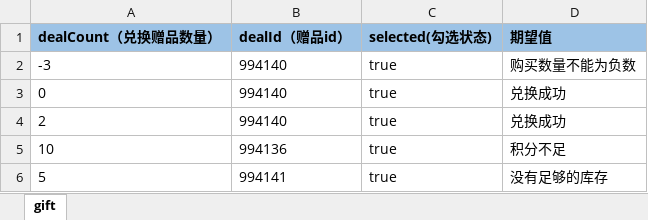
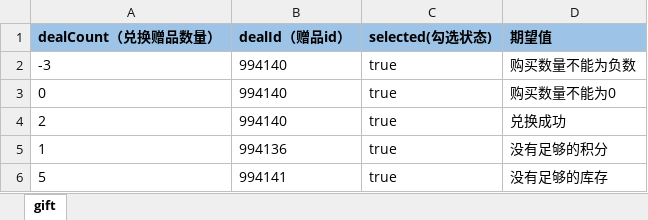
Before and after one commit to ZZHH7890/api_automation, an Excel workbook: api/testDataExcel/ExchangeGift.xlsx, sheet gift, drawn as a sheet; values as stored, in another font and other column widths than the file's, no borders; the diff names each change by its address in the sheet, - before the commit and + after, or states it on an @@ line.

```diff
--- a/api/testDataExcel/ExchangeGift.xlsx (sheet gift)
+++ b/api/testDataExcel/ExchangeGift.xlsx (sheet gift)
-D3 (期望值): 兑换成功
+D3 (期望值): 购买数量不能为0
-A5 (dealCount（兑换赠品数量）): 10
+A5 (dealCount（兑换赠品数量）): 1
-D5 (期望值): 积分不足
+D5 (期望值): 没有足够的积分
```
Also changed, not shown: api/initExcel/api.xlsx, 26 other files.
